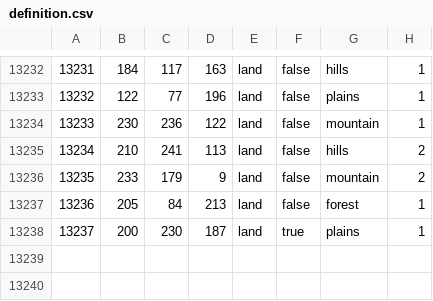
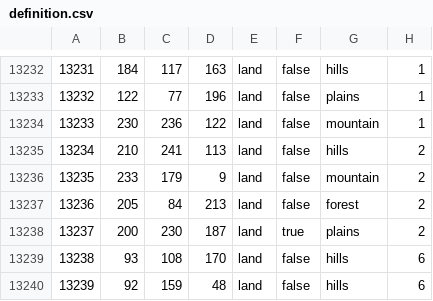
Before and after one commit to kxjlib/benis, a CSV file: benis/map/definition.csv, drawn as a sheet; only a part is shown, gaps mark what is left out.

```diff
--- a/benis/map/definition.csv
+++ b/benis/map/definition.csv
@@ -13236,3 +13236,5 @@
 13235;233;179;9;land;false;mountain;2
-13236;205;84;213;land;false;forest;1
-13237;200;230;187;land;true;plains;1
+13236;205;84;213;land;false;forest;2
+13237;200;230;187;land;true;plains;2
+13238;93;108;170;land;false;hills;6
+13239;92;159;48;land;false;hills;6
```
Also changed, not shown: 10 other files.
